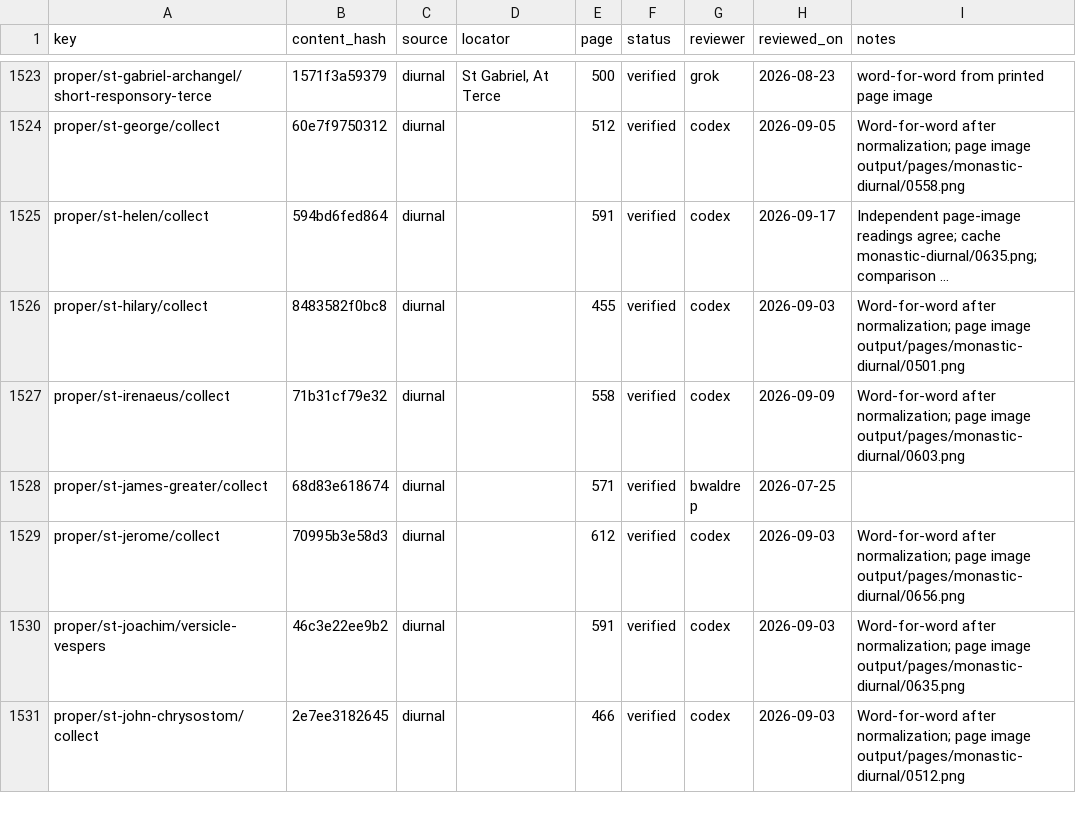
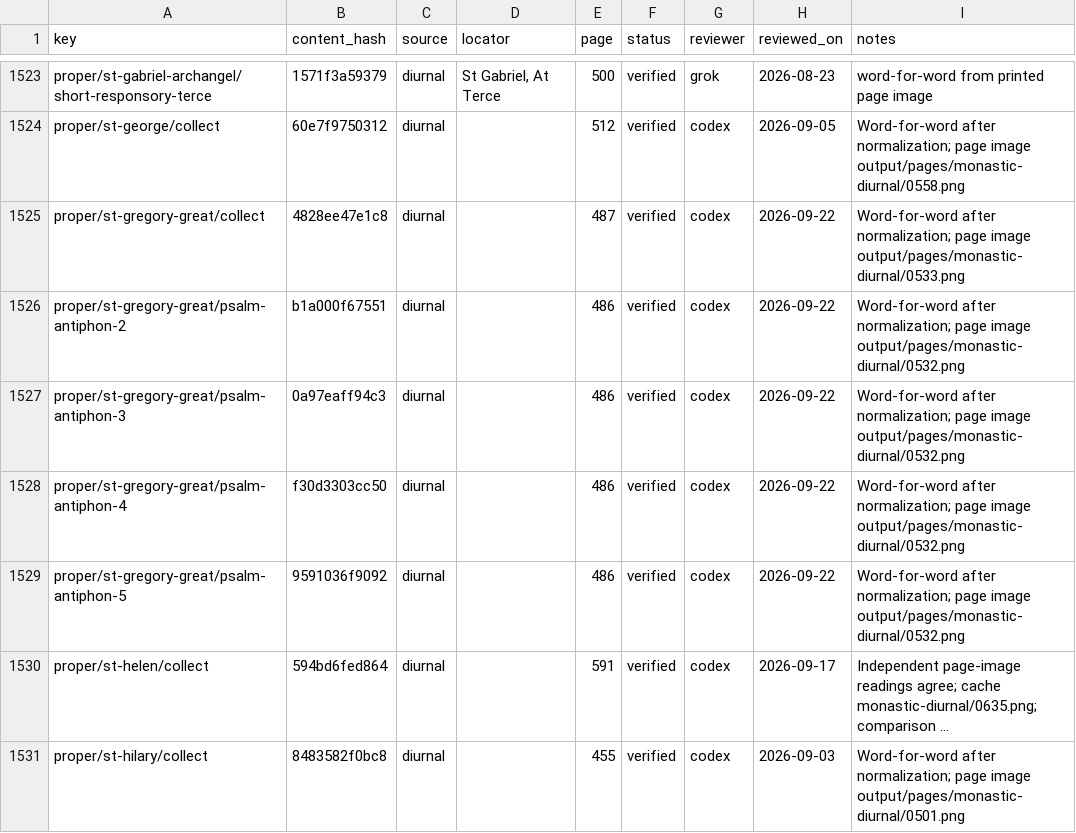
Before and after one commit to orthodoxwest/office, a CSV file: data/review/provenance.csv, drawn as a sheet; only a part is shown, gaps mark what is left out; the shorter side is filled out with more unchanged rows; long unchanged cells end in …; the diff names each change by its address in the sheet, - before the commit and + after, or states it on an @@ line.

Commit message:
Attest five matching St Gregory the Great propers

```diff
--- a/data/review/provenance.csv
+++ b/data/review/provenance.csv
+row 1525: proper/st-gregory-great/collect | 4828ee47e1c8 | diurnal |  | 487 | verified | codex | 2026-09-22 | Word-for-word after normalization; page image output/pages/monastic-diurnal/0533.png
+row 1526: proper/st-gregory-great/psalm-antiphon-2 | b1a000f67551 | diurnal |  | 486 | verified | codex | 2026-09-22 | Word-for-word after normalization; page image output/pages/monastic-diurnal/0532.png
+row 1527: proper/st-gregory-great/psalm-antiphon-3 | 0a97eaff94c3 | diurnal |  | 486 | verified | codex | 2026-09-22 | Word-for-word after normalization; page image output/pages/monastic-diurnal/0532.png
+row 1528: proper/st-gregory-great/psalm-antiphon-4 | f30d3303cc50 | diurnal |  | 486 | verified | codex | 2026-09-22 | Word-for-word after normalization; page image output/pages/monastic-diurnal/0532.png
+row 1529: proper/st-gregory-great/psalm-antiphon-5 | 9591036f9092 | diurnal |  | 486 | verified | codex | 2026-09-22 | Word-for-word after normalization; page image output/pages/monastic-diurnal/0532.png
```
